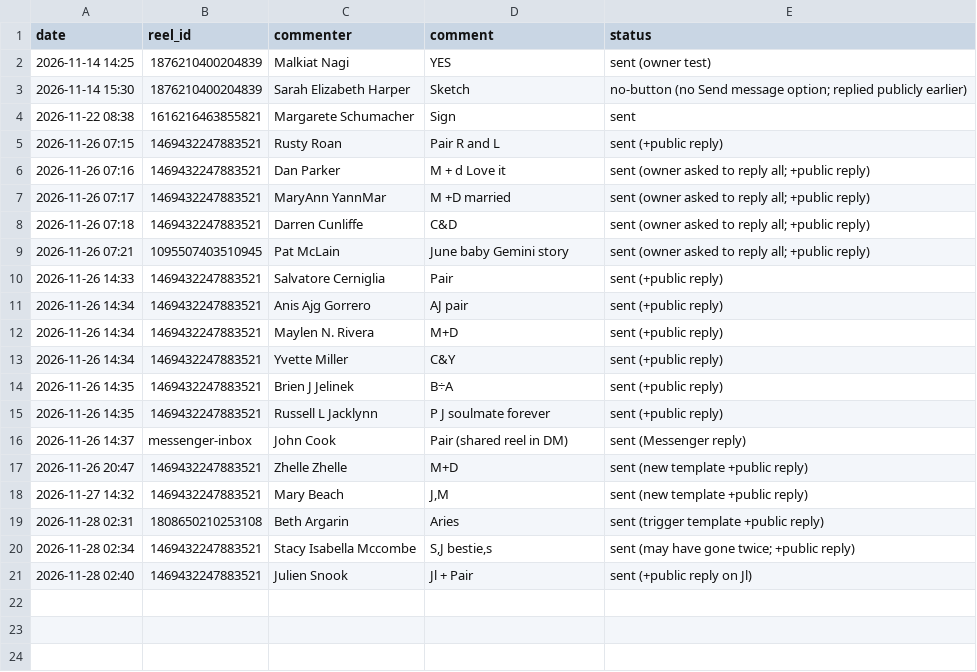
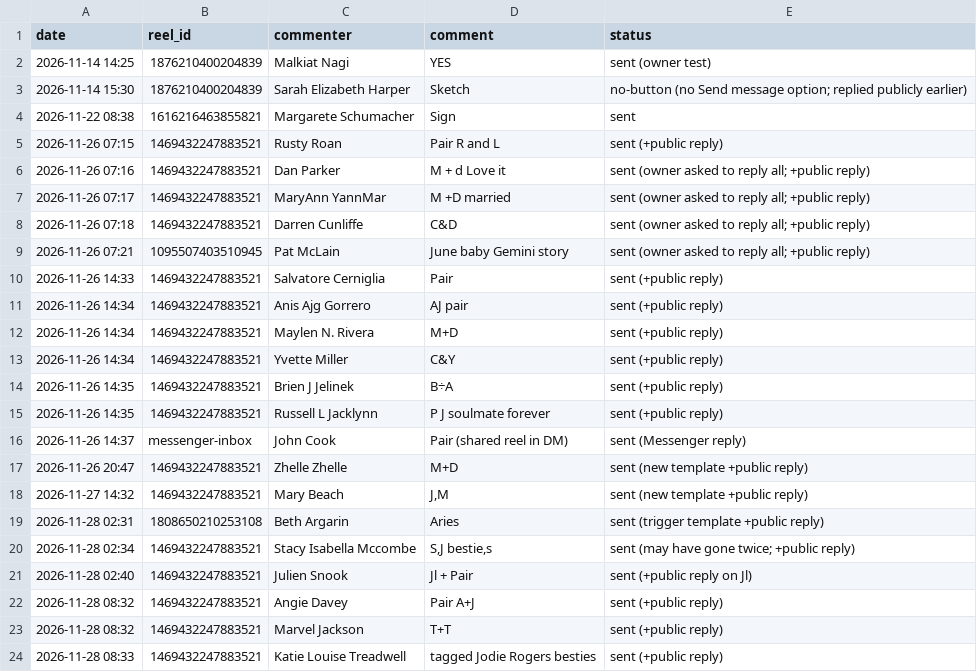
Before and after one commit to newnagiajnala-dotcom/soulmatesigns-system, a CSV file: data/dm-sent.csv, drawn as a sheet; the diff names each change by its address in the sheet, - before the commit and + after, or states it on an @@ line.

```diff
--- a/data/dm-sent.csv
+++ b/data/dm-sent.csv
+row 22: 2026-11-28 08:32 | 1469432247883521 | Angie Davey | Pair A+J | sent (+public reply)
+row 23: 2026-11-28 08:32 | 1469432247883521 | Marvel Jackson | T+T | sent (+public reply)
+row 24: 2026-11-28 08:33 | 1469432247883521 | Katie Louise Treadwell | tagged Jodie Rogers besties | sent (+public reply)
```
